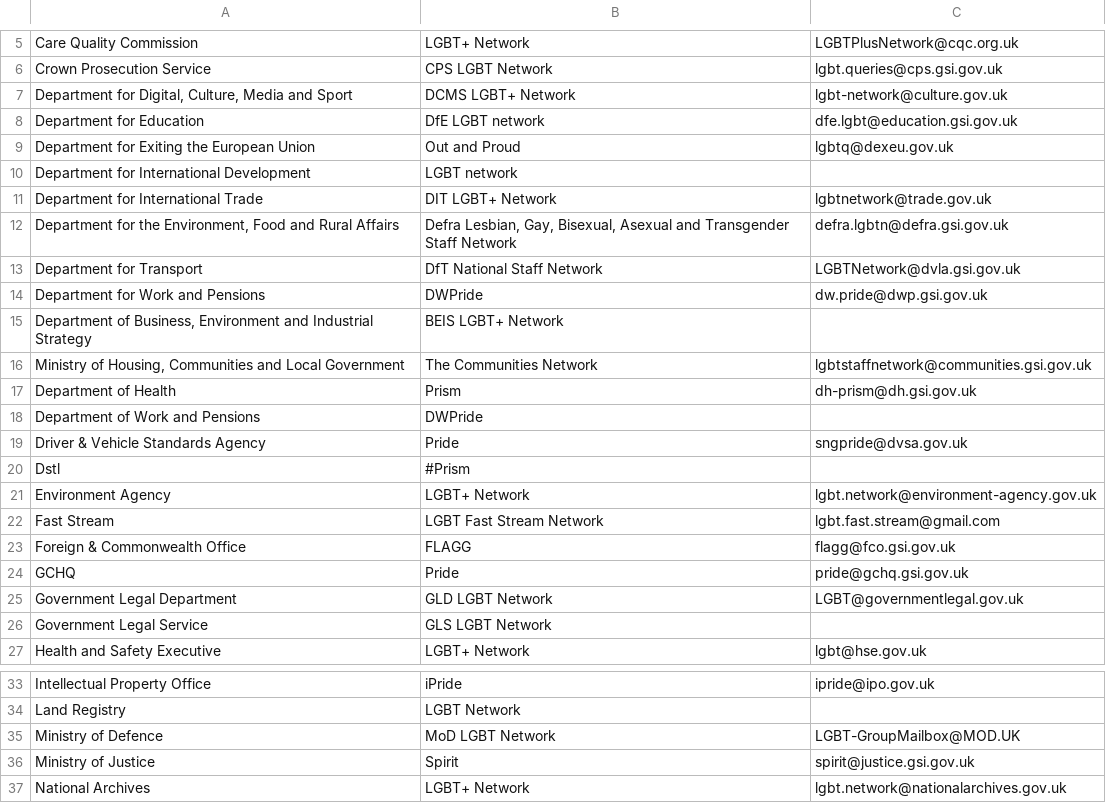
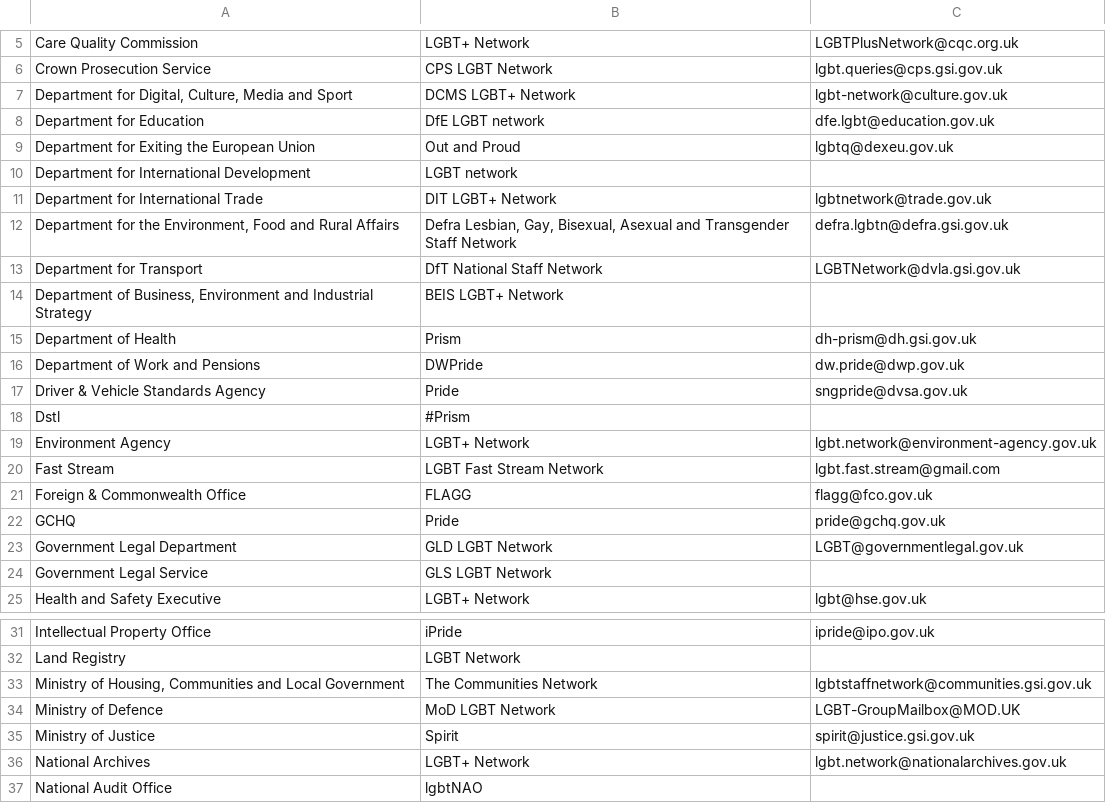
Before and after one commit to theseanything/civilservicelgbt.github.io, a CSV file: _data/networks.csv, drawn as a sheet; only a part is shown, gaps mark what is left out; the shorter side is filled out with more unchanged rows.

Commit message:
Update networks.csv

```diff
--- a/_data/networks.csv
+++ b/_data/networks.csv
@@ -7,3 +7,3 @@ Crown Prosecution Service,CPS LGBT Network,lgbt.queries@cps.gsi.gov.uk,,
 "Department for Digital, Culture, Media and Sport",DCMS LGBT+ Network,lgbt-network@culture.gov.uk,,
-Department for Education,DfE LGBT network,dfe.lgbt@education.gsi.gov.uk,,
+Department for Education,DfE LGBT network,dfe.lgbt@education.gov.uk,,
 Department for Exiting the European Union,Out and Proud,lgbtq@dexeu.gov.uk,,
@@ -13,7 +13,5 @@ Department for International Trade,DIT LGBT+ Network,lgbtnetwork@trade.gov.uk,,
 Department for Transport,DfT National Staff Network,LGBTNetwork@dvla.gsi.gov.uk,,
-Department for Work and Pensions,DWPride,dw.pride@dwp.gsi.gov.uk,,
 "Department of Business, Environment and Industrial Strategy",BEIS LGBT+ Network,,,
-"Ministry of Housing, Communities and Local Government",The Communities Network,lgbtstaffnetwork@communities.gsi.gov.uk,,
 Department of Health,Prism,dh-prism@dh.gsi.gov.uk,,
-Department of Work and Pensions,DWPride,,,
+Department of Work and Pensions,DWPride,dw.pride@dwp.gov.uk,,
 Driver & Vehicle Standards Agency,Pride,sngpride@dvsa.gov.uk,,
@@ -22,4 +20,4 @@ Environment Agency,LGBT+ Network,lgbt.network@environment-agency.gov.uk,,
 Fast Stream,LGBT Fast Stream Network,lgbt.fast.stream@gmail.com,,
-Foreign & Commonwealth Office,FLAGG,flagg@fco.gsi.gov.uk,,
-GCHQ,Pride,pride@gchq.gsi.gov.uk,,
+Foreign & Commonwealth Office,FLAGG,flagg@fco.gov.uk,,
+GCHQ,Pride,pride@gchq.gov.uk,,
 Government Legal Department,GLD LGBT Network,LGBT@governmentlegal.gov.uk,,
@@ -34,2 +32,3 @@ Intellectual Property Office,iPride,ipride@ipo.gov.uk,,
 Land Registry,LGBT Network,,,
+"Ministry of Housing, Communities and Local Government",The Communities Network,lgbtstaffnetwork@communities.gsi.gov.uk,,
 Ministry of Defence,MoD LGBT Network,LGBT-GroupMailbox@MOD.UK,,
```
